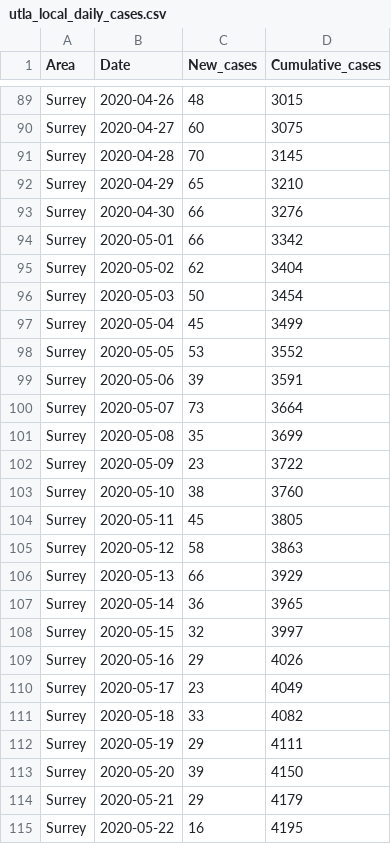
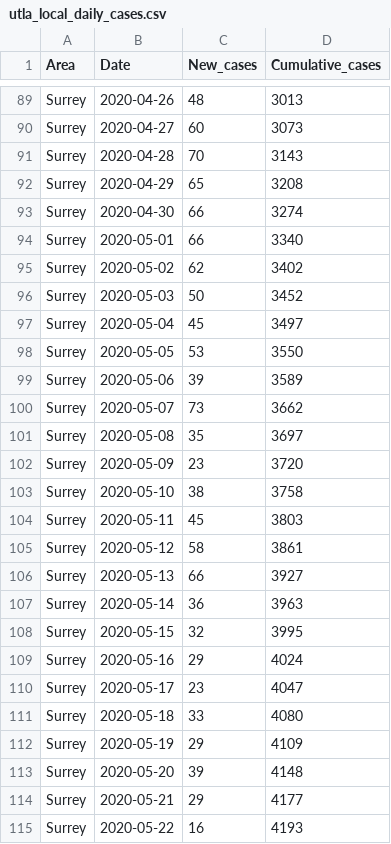
Before and after one commit to psychty/another_covid_repo, a CSV file: utla_local_daily_cases.csv, drawn as a sheet; only a part is shown, gaps mark what is left out; the diff covers the shown part only.

```diff
--- a/utla_local_daily_cases.csv
+++ b/utla_local_daily_cases.csv
@@ -89,27 +89,27 @@
-"Surrey",2020-04-26,48,3015
-"Surrey",2020-04-27,60,3075
-"Surrey",2020-04-28,70,3145
-"Surrey",2020-04-29,65,3210
-"Surrey",2020-04-30,66,3276
-"Surrey",2020-05-01,66,3342
-"Surrey",2020-05-02,62,3404
-"Surrey",2020-05-03,50,3454
-"Surrey",2020-05-04,45,3499
-"Surrey",2020-05-05,53,3552
-"Surrey",2020-05-06,39,3591
-"Surrey",2020-05-07,73,3664
-"Surrey",2020-05-08,35,3699
-"Surrey",2020-05-09,23,3722
-"Surrey",2020-05-10,38,3760
-"Surrey",2020-05-11,45,3805
-"Surrey",2020-05-12,58,3863
-"Surrey",2020-05-13,66,3929
-"Surrey",2020-05-14,36,3965
-"Surrey",2020-05-15,32,3997
-"Surrey",2020-05-16,29,4026
-"Surrey",2020-05-17,23,4049
-"Surrey",2020-05-18,33,4082
-"Surrey",2020-05-19,29,4111
-"Surrey",2020-05-20,39,4150
-"Surrey",2020-05-21,29,4179
-"Surrey",2020-05-22,16,4195
+"Surrey",2020-04-26,48,3013
+"Surrey",2020-04-27,60,3073
+"Surrey",2020-04-28,70,3143
+"Surrey",2020-04-29,65,3208
+"Surrey",2020-04-30,66,3274
+"Surrey",2020-05-01,66,3340
+"Surrey",2020-05-02,62,3402
+"Surrey",2020-05-03,50,3452
+"Surrey",2020-05-04,45,3497
+"Surrey",2020-05-05,53,3550
+"Surrey",2020-05-06,39,3589
+"Surrey",2020-05-07,73,3662
+"Surrey",2020-05-08,35,3697
+"Surrey",2020-05-09,23,3720
+"Surrey",2020-05-10,38,3758
+"Surrey",2020-05-11,45,3803
+"Surrey",2020-05-12,58,3861
+"Surrey",2020-05-13,66,3927
+"Surrey",2020-05-14,36,3963
+"Surrey",2020-05-15,32,3995
+"Surrey",2020-05-16,29,4024
+"Surrey",2020-05-17,23,4047
+"Surrey",2020-05-18,33,4080
+"Surrey",2020-05-19,29,4109
+"Surrey",2020-05-20,39,4148
+"Surrey",2020-05-21,29,4177
+"Surrey",2020-05-22,16,4193
```
Also changed, not shown: 134 edited cells elsewhere in this file, 11 other files.
